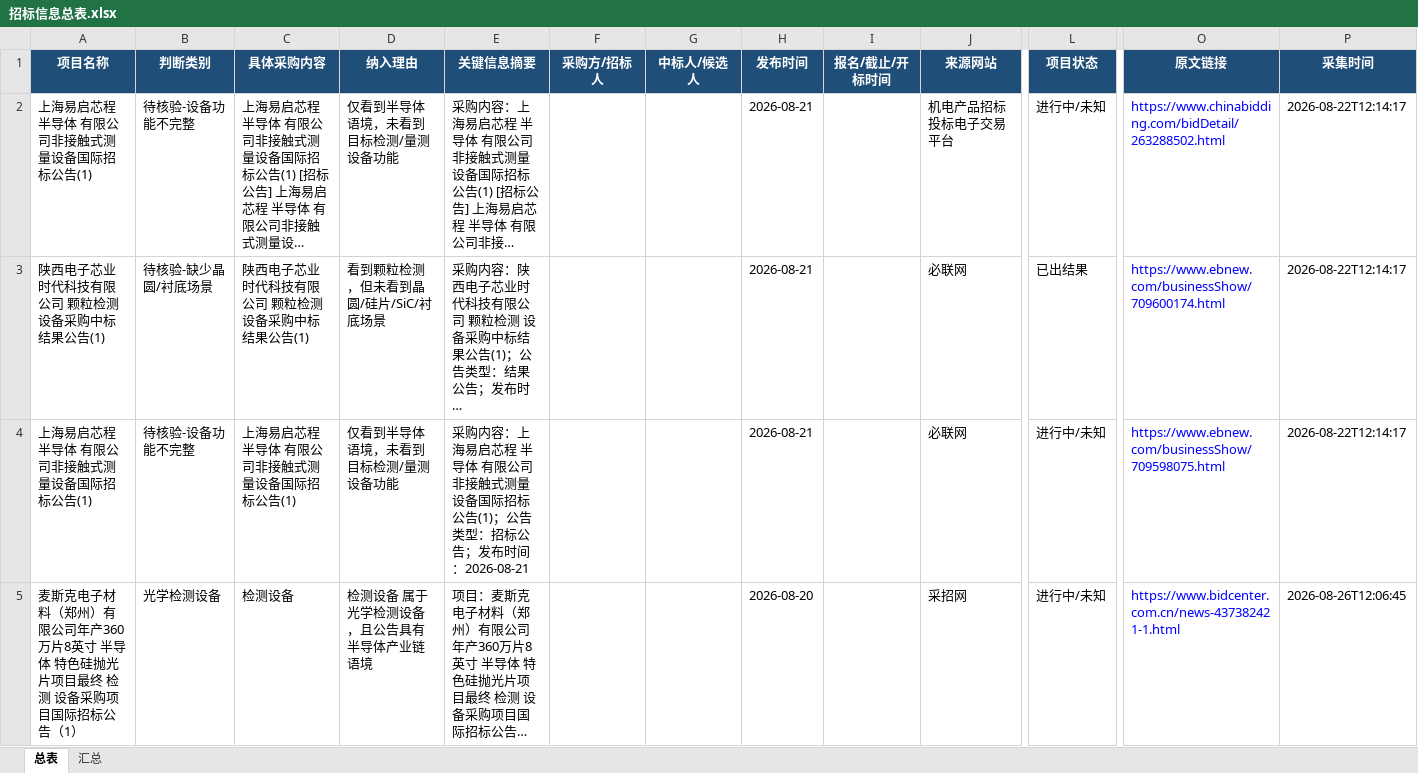
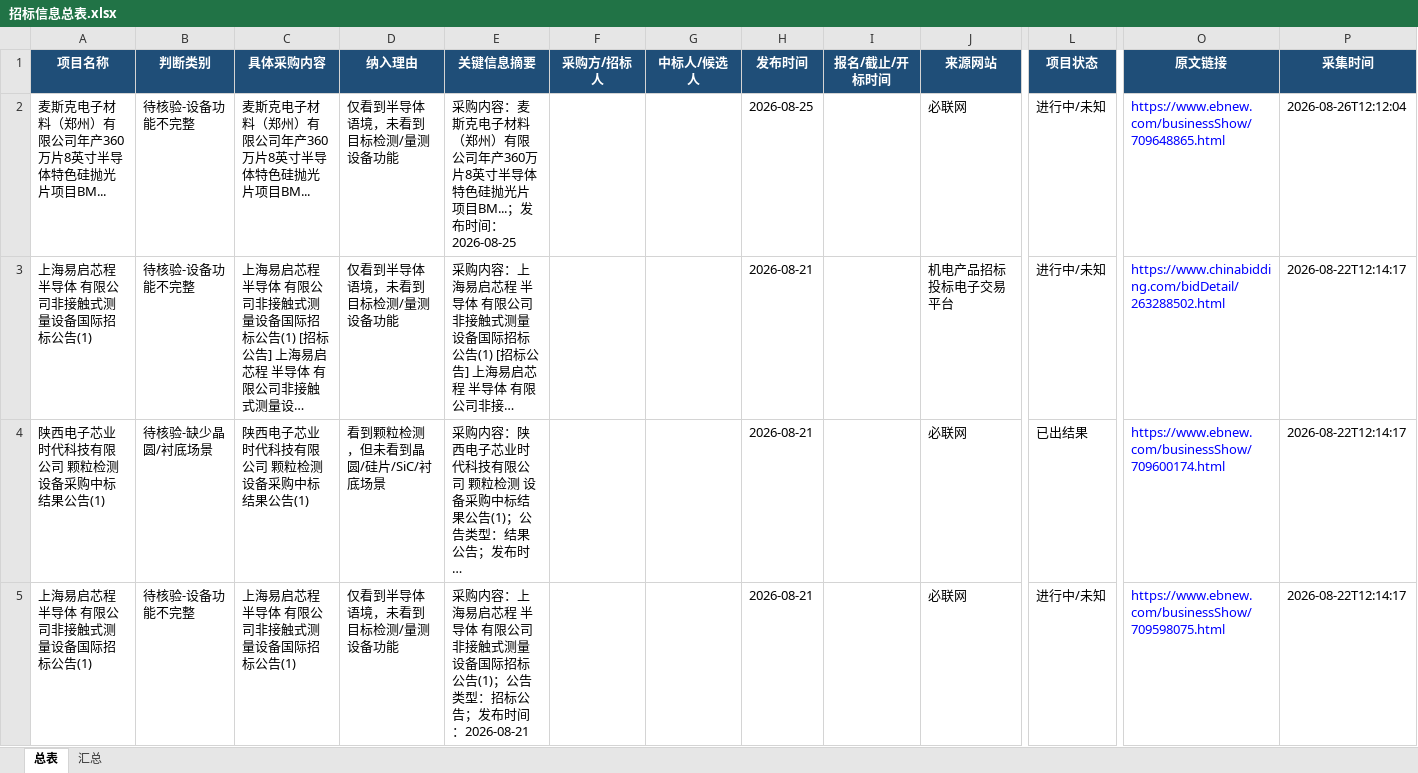
Before and after one commit to d2vs8pz7rj-create/d2vs8pz7rj-create.github.io, an Excel workbook: downloads/招标信息总表.xlsx, sheet 总表, drawn as a sheet; only a part is shown, gaps mark what is left out; the shorter side is filled out with more unchanged rows; long unchanged cells end in …; values as stored, in another font and other column widths than the file's, no borders; table styles not drawn; rows hold the shown columns only; the diff names each change by its address in the sheet, - before the commit and + after, or states it on an @@ line.

Commit message:
Update downloads/招标信息总表.xlsx

```diff
--- a/downloads/招标信息总表.xlsx (sheet 总表)
+++ b/downloads/招标信息总表.xlsx (sheet 总表)
+row 2: 麦斯克电子材料（郑州）有限公司年产360万片8英寸半导体特色硅抛光片项目BM... | 待核验-设备功能不完整 | 麦斯克电子材料（郑州）有限公司年产360万片8英寸半导体特色硅抛光片项目BM... | 仅看到半导体语境，未看到目标检测/量测设备功能 | 采购内容：麦斯克电子材料（郑州）有限公司年产360万片8英寸半导体特色硅抛光片项目BM...；发布时间：2026-08-25 |  |  | 2026-08-25 |  | 必联网 | 进行中/未知 | https://www.ebnew.com/businessShow/709648865.html | 2026-08-26T12:12:04
```
Also changed, not shown: sheet 汇总.
